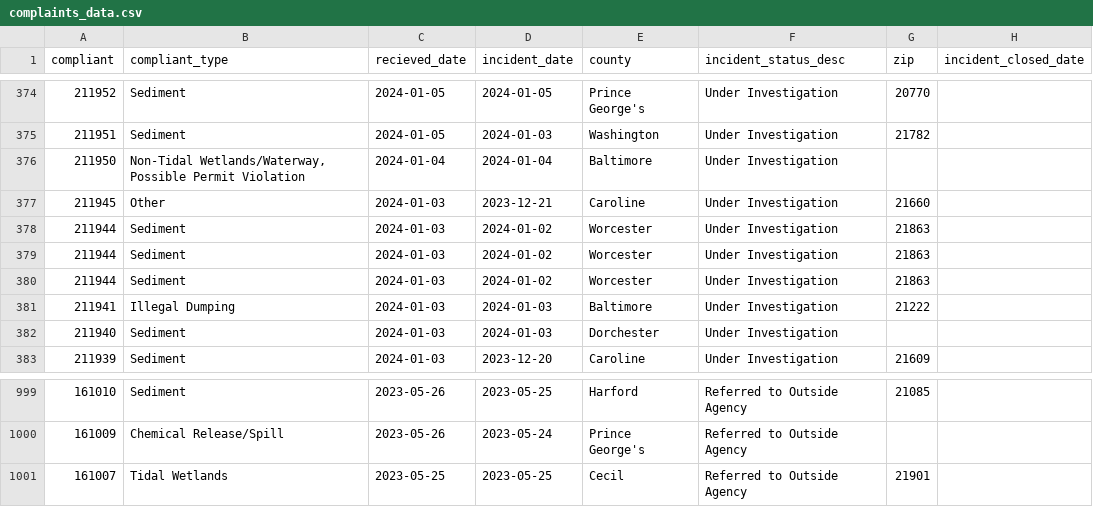
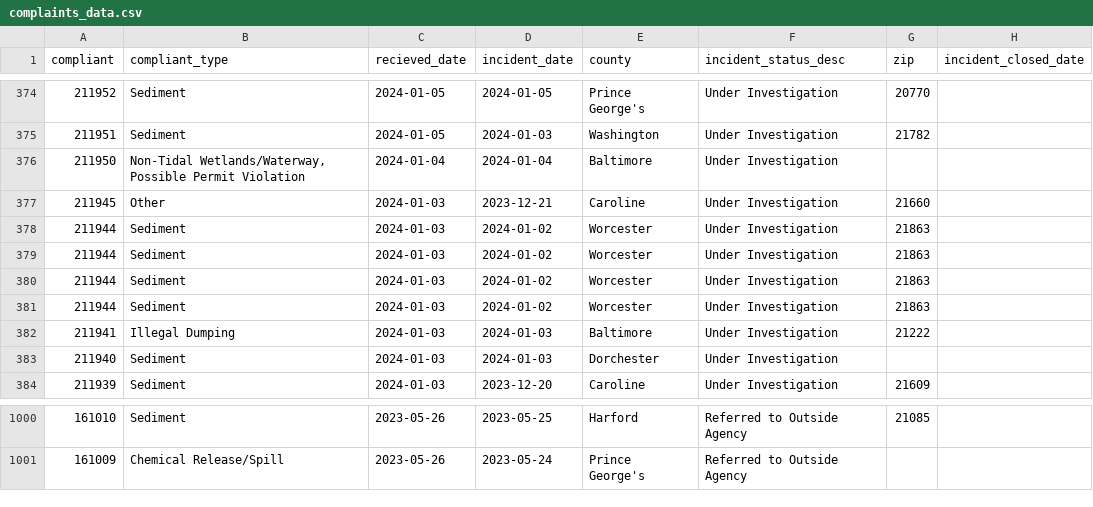
Before and after one commit to amandavhernan/enviro_complaints, a CSV file: complaints_data.csv, drawn as a sheet; only a part is shown, gaps mark what is left out; removed rows and columns are numbered as before the commit, all else as after; the diff names each change by its address in the sheet, - before the commit and + after, or states it on an @@ line.

Commit message:
new complaints found

```diff
--- a/complaints_data.csv
+++ b/complaints_data.csv
+row 381: 211944 | Sediment | 2024-01-03 | 2024-01-02 | Worcester | Under Investigation | 21863
-row 1001: 161007 | Tidal Wetlands | 2023-05-25 | 2023-05-25 | Cecil | Referred to Outside Agency | 21901
```
